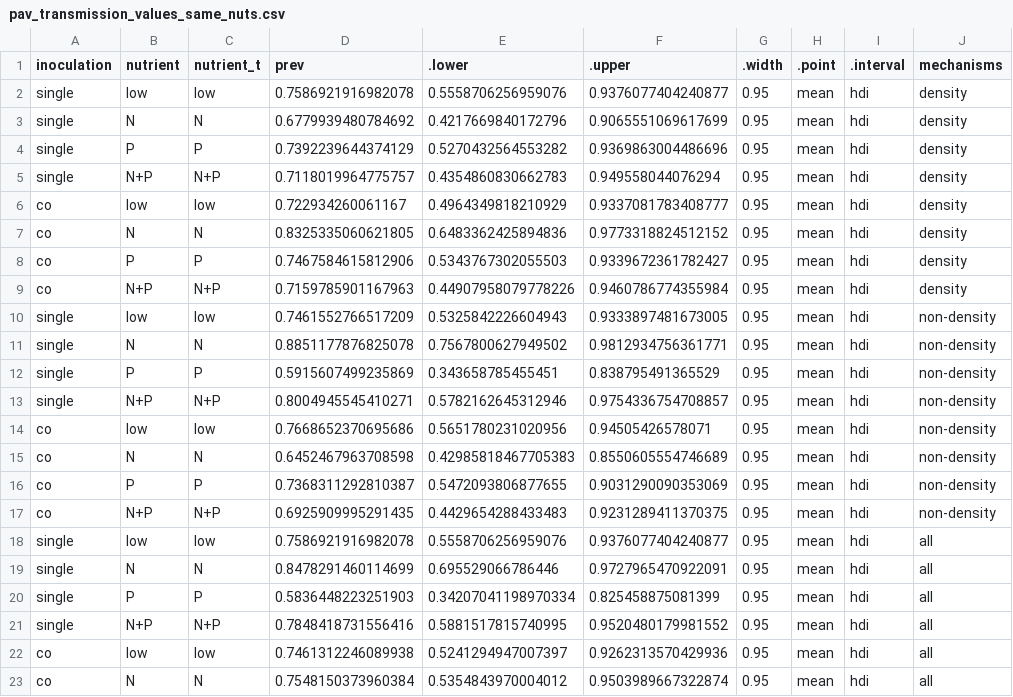
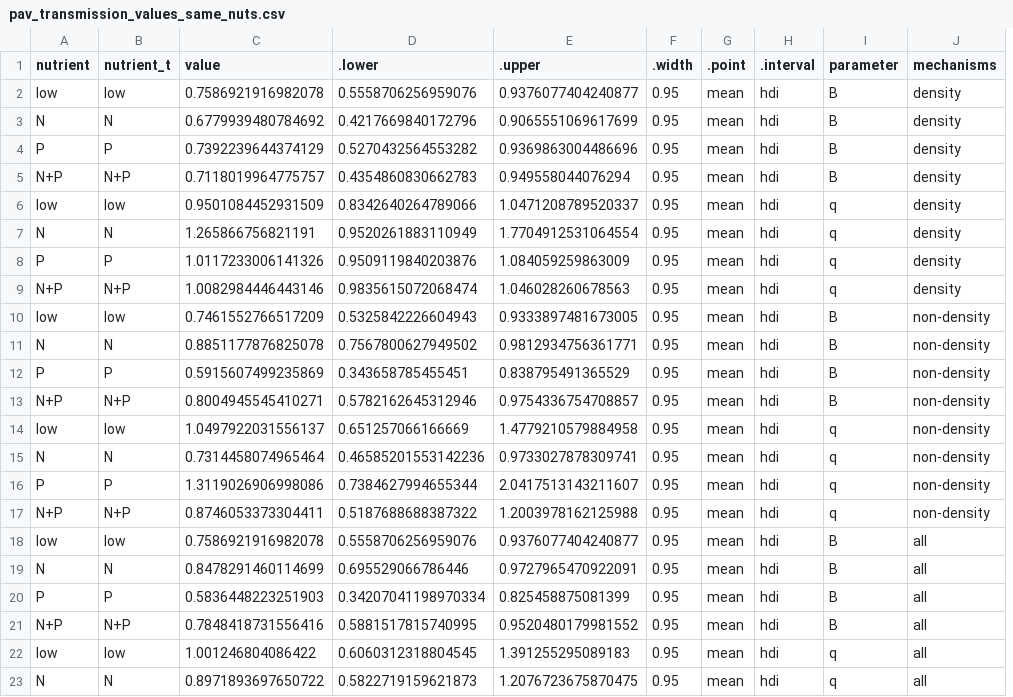
Before and after one commit to aekendig/nutrient-plant-virus-persistence, a CSV file: output/pav_transmission_values_same_nuts.csv, drawn as a sheet; only a part is shown; removed rows and columns are numbered as before the commit, all else as after; the diff covers the shown part only; the diff names each change by its address in the sheet, - before the commit and + after, or states it on an @@ line.

```diff
--- a/output/pav_transmission_values_same_nuts.csv
+++ b/output/pav_transmission_values_same_nuts.csv
-column A (inoculation), rows 2-23: single | single | single | single | co | co | co | co | single | single | single | single | co | co | co | co | single | single | single | single | co | co
+column I (parameter), rows 2-23: B | B | B | B | q | q | q | q | B | B | B | B | q | q | q | q | B | B | B | B | q | q
-C1: prev
+C1: value
-C6 (value): 0.722934260061167
+C6 (value): 0.9501084452931509
-D6 (.lower): 0.4964349818210929
+D6 (.lower): 0.8342640264789066
-E6 (.upper): 0.9337081783408777
+E6 (.upper): 1.0471208789520337
-C7 (value): 0.8325335060621805
+C7 (value): 1.265866756821191
-D7 (.lower): 0.6483362425894836
+D7 (.lower): 0.9520261883110949
-E7 (.upper): 0.9773318824512152
+E7 (.upper): 1.7704912531064554
-C8 (value): 0.7467584615812906
+C8 (value): 1.0117233006141326
-D8 (.lower): 0.5343767302055503
+D8 (.lower): 0.9509119840203876
-E8 (.upper): 0.9339672361782427
+E8 (.upper): 1.084059259863009
-C9 (value): 0.7159785901167963
+C9 (value): 1.0082984446443146
-D9 (.lower): 0.44907958079778226
+D9 (.lower): 0.9835615072068474
-E9 (.upper): 0.9460786774355984
+E9 (.upper): 1.046028260678563
-C14 (value): 0.7668652370695686
+C14 (value): 1.0497922031556137
-D14 (.lower): 0.5651780231020956
+D14 (.lower): 0.651257066166669
-E14 (.upper): 0.94505426578071
+E14 (.upper): 1.4779210579884958
-C15 (value): 0.6452467963708598
+C15 (value): 0.7314458074965464
-D15 (.lower): 0.42985818467705383
+D15 (.lower): 0.46585201553142236
-E15 (.upper): 0.8550605554746689
+E15 (.upper): 0.9733027878309741
-C16 (value): 0.7368311292810387
+C16 (value): 1.3119026906998086
-D16 (.lower): 0.5472093806877655
+D16 (.lower): 0.7384627994655344
-E16 (.upper): 0.9031290090353069
+E16 (.upper): 2.0417513143211607
-C17 (value): 0.6925909995291435
+C17 (value): 0.8746053373304411
-D17 (.lower): 0.4429654288433483
+D17 (.lower): 0.5187688688387322
-E17 (.upper): 0.9231289411370375
+E17 (.upper): 1.2003978162125988
-C22 (value): 0.7461312246089938
+C22 (value): 1.001246804086422
-D22 (.lower): 0.5241294947007397
+D22 (.lower): 0.6060312318804545
-E22 (.upper): 0.9262313570429936
+E22 (.upper): 1.391255295089183
-C23 (value): 0.7548150373960384
+C23 (value): 0.8971893697650722
-D23 (.lower): 0.5354843970004012
+D23 (.lower): 0.5822719159621873
-E23 (.upper): 0.9503989667322874
+E23 (.upper): 1.2076723675870475
```
Also changed, not shown: 6 edited cells elsewhere in this file, output/rpv_transmission_values_same_nuts.csv, 6 other files.
